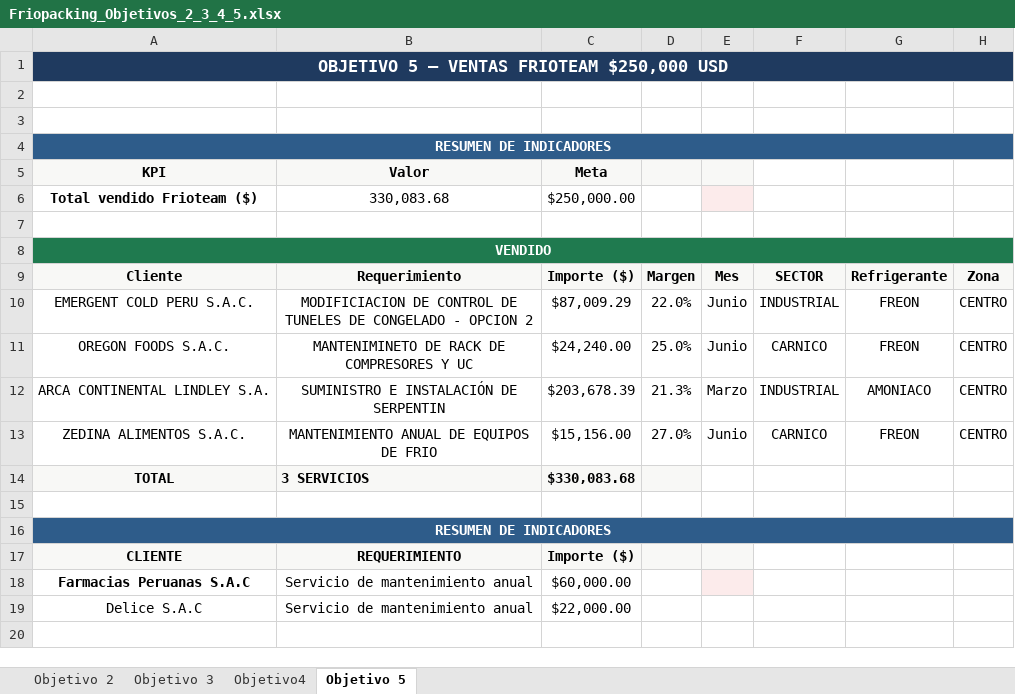
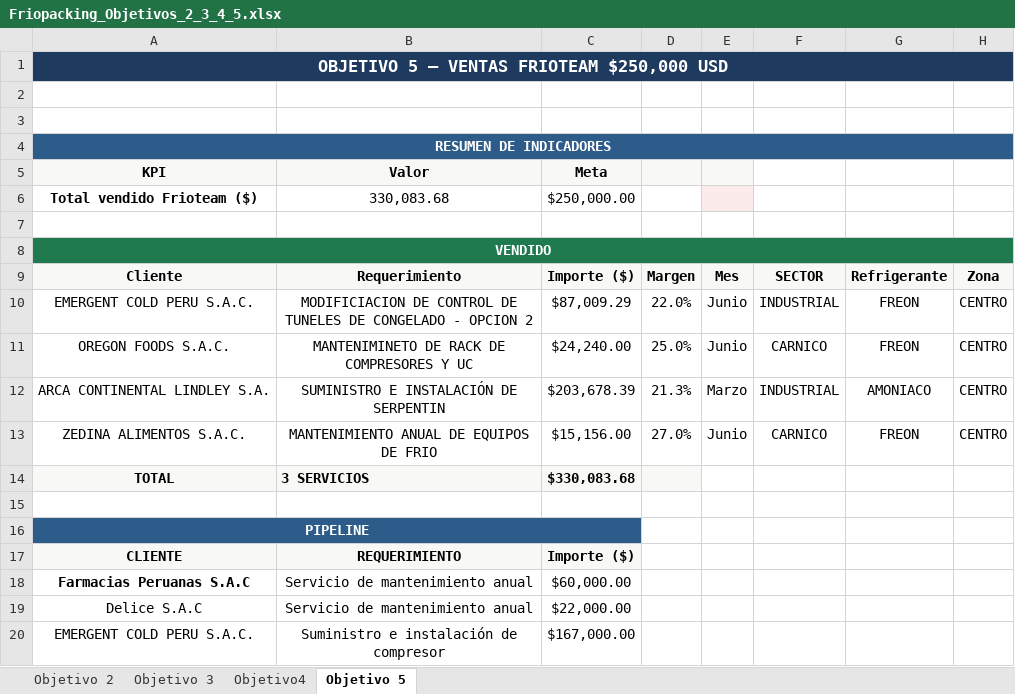
Before and after one commit to valvale5222/Directorio-Per-, an Excel workbook: Friopacking_Objetivos_2_3_4_5.xlsx, sheet Objetivo 5, drawn as a sheet; values as stored, in another font and other column widths than the file's, no borders; removed rows and columns are numbered as before the commit, all else as after; the diff names each change by its address in the sheet, - before the commit and + after, or states it on an @@ line.

Commit message:
Actualizar estilos, vistas y datos del Directorio Ejecutivo
Actualiza CSS/JS de las vistas, reemplaza data de producción y pipeline por versiones vigentes, y añade .gitignore para archivos temporales de Office.

```diff
--- a/Friopacking_Objetivos_2_3_4_5.xlsx (sheet Objetivo 5)
+++ b/Friopacking_Objetivos_2_3_4_5.xlsx (sheet Objetivo 5)
-A16: RESUMEN DE INDICADORES
+A16: PIPELINE
-A16:H16 merged
+A16:C16 merged
-D16:H16 fill: #2E5C8A
+D16:H16 fill: none
-D17:E17 fill: #F8F8F6
+D17:E17 fill: none
-E18 fill: #FCEBEB
+E18 fill: none
+row 20: EMERGENT COLD PERU S.A.C. | Suministro e instalación de compresor | $167,000.00
```
Also changed, not shown: sheet Objetivo4, sheet Objetivo 2, sheet Objetivo 3, 19 other files.
